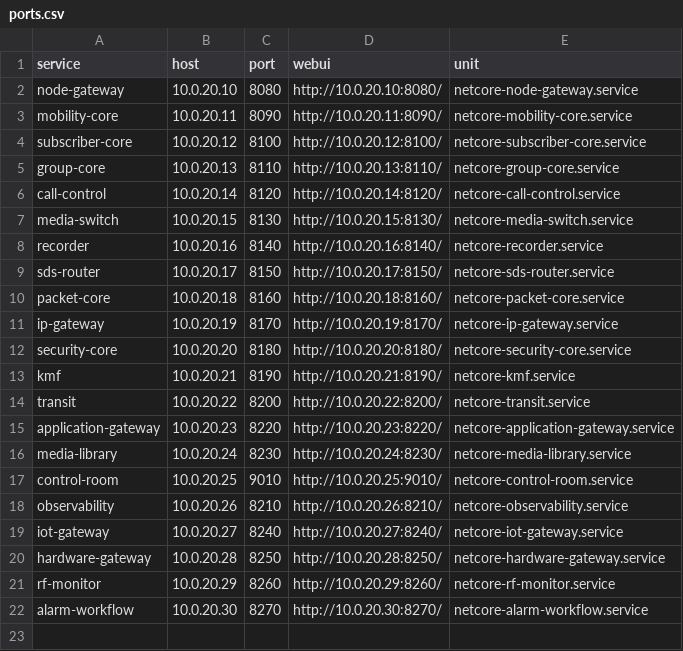
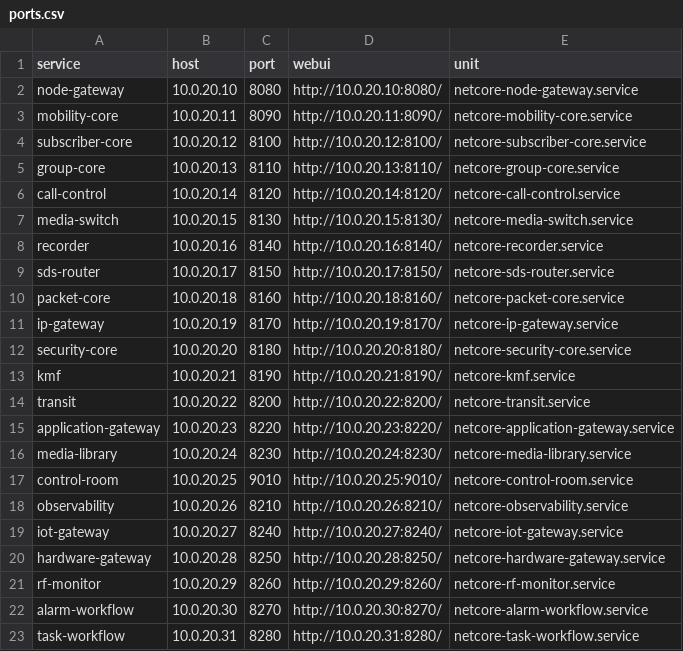
Before and after one commit to JanHG98/netcore-tetra, a CSV file: deploy/open-lab/generated/ports.csv, drawn as a sheet.

Commit message:
Add Phase 9 Task Workflow service
Introduce Phase 9 "task-workflow": a new OPEN_LAB LXC service (port 8280) implementing structured tasks (netcore-task-v1) with REST/WebUI, XHTML/WML WAP frontends (/x, /w), MQTT events and SDS integration. Adds full Python service implementation, systemd unit, install/update/uninstall/configure scripts, example configs and templates, Prometheus metrics, persistence/audit, pre-coded status actions (5301–5305), and WAP portal pages. Also: JSON schema and TASK_MODEL_V1 docs, new event types, observability/monitoring targets, inventory/service-catalog/deployment updates, tooling/test: runtime smoke test and validator updates, and user-facing docs (phase description and README).

```diff
--- a/deploy/open-lab/generated/ports.csv
+++ b/deploy/open-lab/generated/ports.csv
@@ -22 +22,2 @@ rf-monitor,10.0.20.29,8260,http://10.0.20.29:8260/,netcore-rf-monitor.service
 alarm-workflow,10.0.20.30,8270,http://10.0.20.30:8270/,netcore-alarm-workflow.service
+task-workflow,10.0.20.31,8280,http://10.0.20.31:8280/,netcore-task-workflow.service
```
Also changed, not shown: 51 other files.
